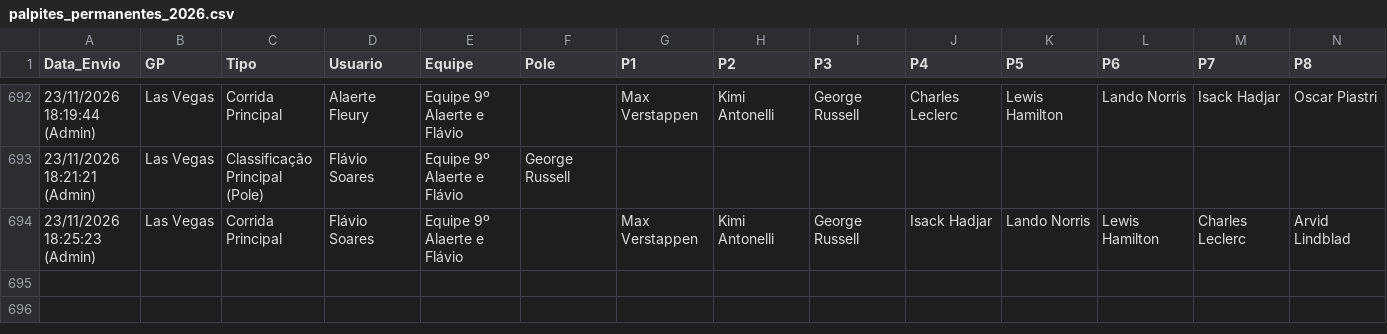
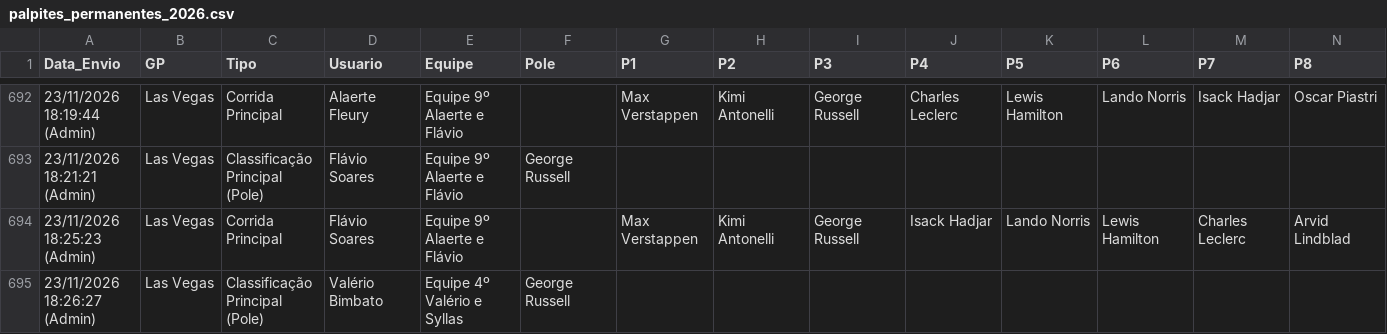
Before and after one commit to Brands14/bolao-f1-2026, a CSV file: palpites_permanentes_2026.csv, drawn as a sheet; only a part is shown, gaps mark what is left out; rows hold the shown columns only; the diff names each change by its address in the sheet, - before the commit and + after, or states it on an @@ line.

Commit message:
Atualizado palpite: Valério Bimbato - Las Vegas (Classificação Principal (Pole))

```diff
--- a/palpites_permanentes_2026.csv
+++ b/palpites_permanentes_2026.csv
+row 695: 23/11/2026 18:26:27 (Admin) | Las Vegas | Classificação Principal (Pole) | Valério Bimbato | Equipe 4º Valério e Syllas | George Russell
```
